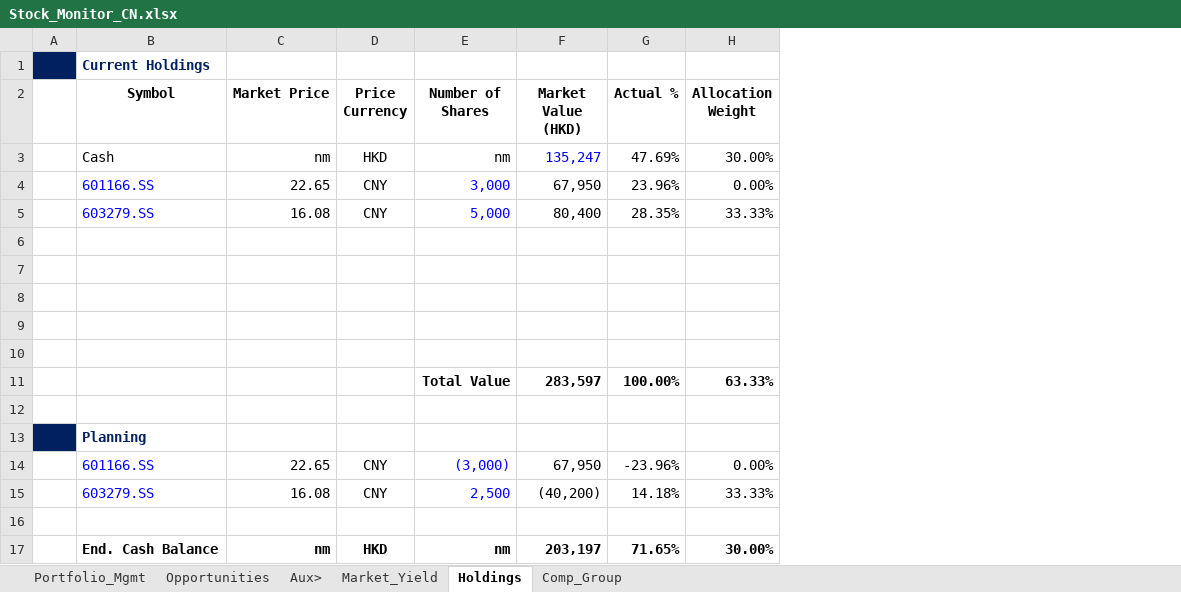
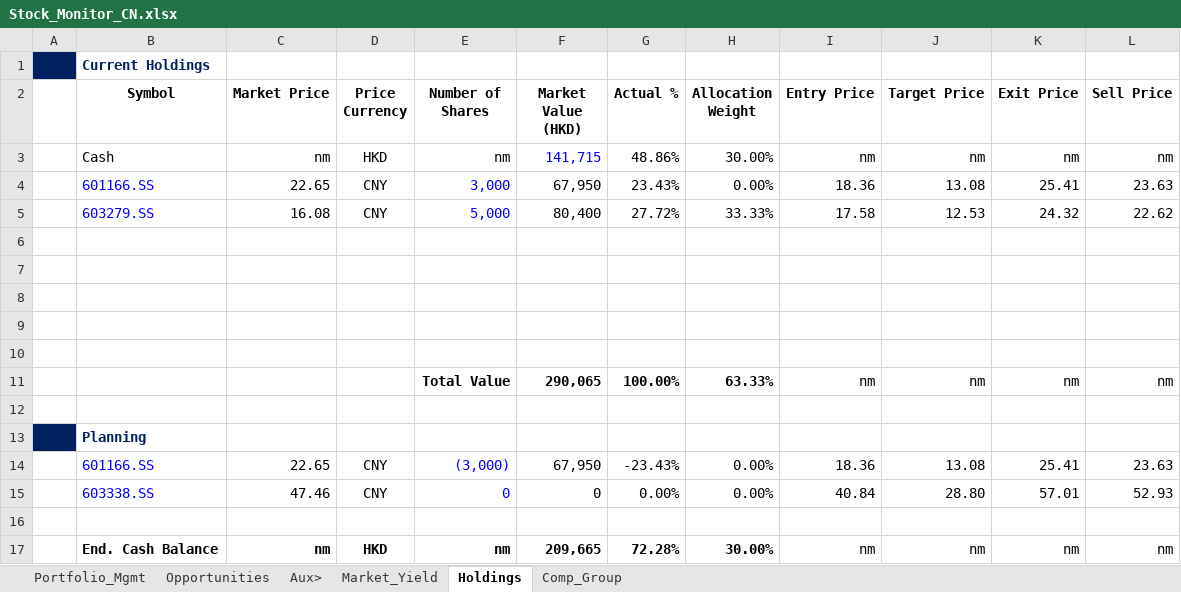
Before and after one commit to JerryChenz/Invest_Proc_1, an Excel workbook: financial_models/Stock_Monitor_CN.xlsx, sheet Holdings, drawn as a sheet; values as stored, in another font and other column widths than the file's, no borders; removed rows and columns are numbered as before the commit, all else as after; the diff names each change by its address in the sheet, - before the commit and + after, or states it on an @@ line.

```diff
--- a/financial_models/Stock_Monitor_CN.xlsx (sheet Holdings)
+++ b/financial_models/Stock_Monitor_CN.xlsx (sheet Holdings)
+column I (Entry Price), rows 3-14: nm | 18.36 | 17.58 |  |  |  |  |  | nm |  |  | 18.36; row 17: nm
+column J (Target Price), rows 3-14: nm | 13.08 | 12.53 |  |  |  |  |  | nm |  |  | 13.08; row 17: nm
+column K (Exit Price), rows 3-14: nm | 25.41 | 24.32 |  |  |  |  |  | nm |  |  | 25.41; row 17: nm
+column L (Sell Price), rows 3-14: nm | 23.63 | 22.62 |  |  |  |  |  | nm |  |  | 23.63; row 17: nm
-F3 (Market Value (HKD)): 135,247
+F3 (Market Value (HKD)): 141,715
-G3 (Actual %): 47.69%
+G3 (Actual %): 48.86%
-G4 (Actual %): 23.96%
+G4 (Actual %): 23.43%
-G5 (Actual %): 28.35%
+G5 (Actual %): 27.72%
-F11 (Market Value (HKD)): 283,597
+F11 (Market Value (HKD)): 290,065
-G14 (Actual %): -23.96%
+G14 (Actual %): -23.43%
-row 15:  | 603279.SS | 16.08 | CNY | 2,500 | (40,200) | 14.18% | 33.33%
+row 15:  | 603338.SS | 47.46 | CNY | 0 | 0 | 0.00% | 0.00% | 40.84 | 28.80 | 57.01 | 52.93
-F17 (Market Value (HKD)): 203,197
+F17 (Market Value (HKD)): 209,665
-G17 (Actual %): 71.65%
+G17 (Actual %): 72.28%
```
Also changed, not shown: financial_models/Stock_Monitor_INT.xlsx.
